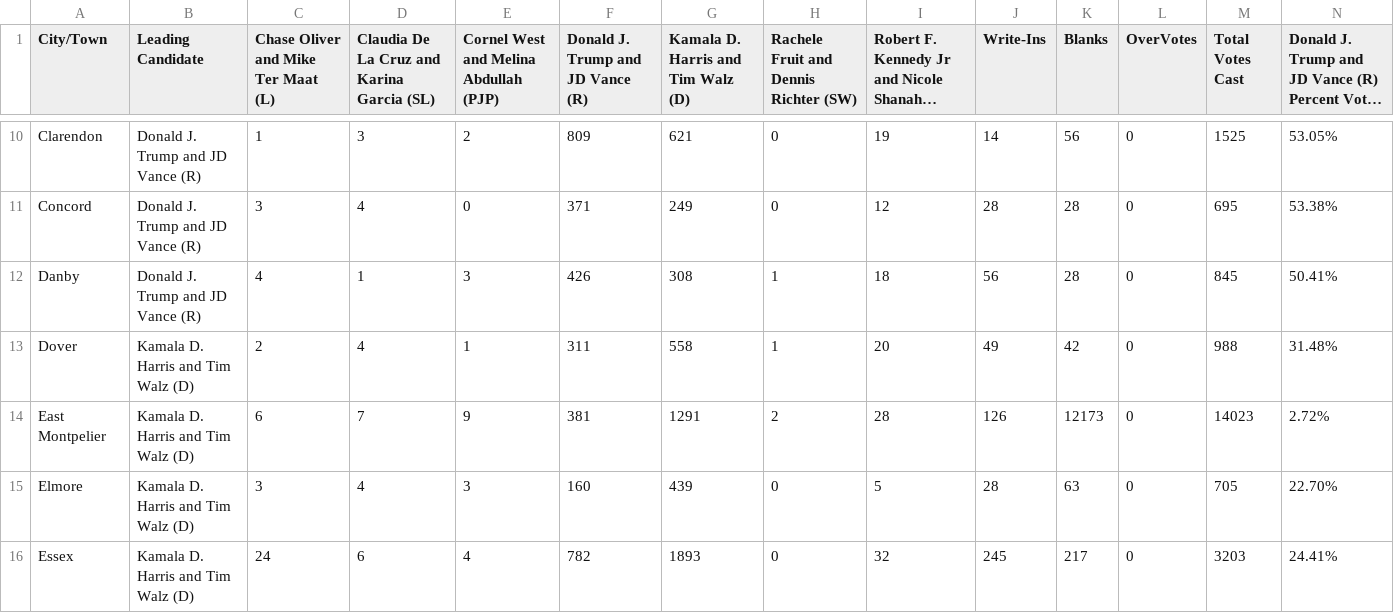
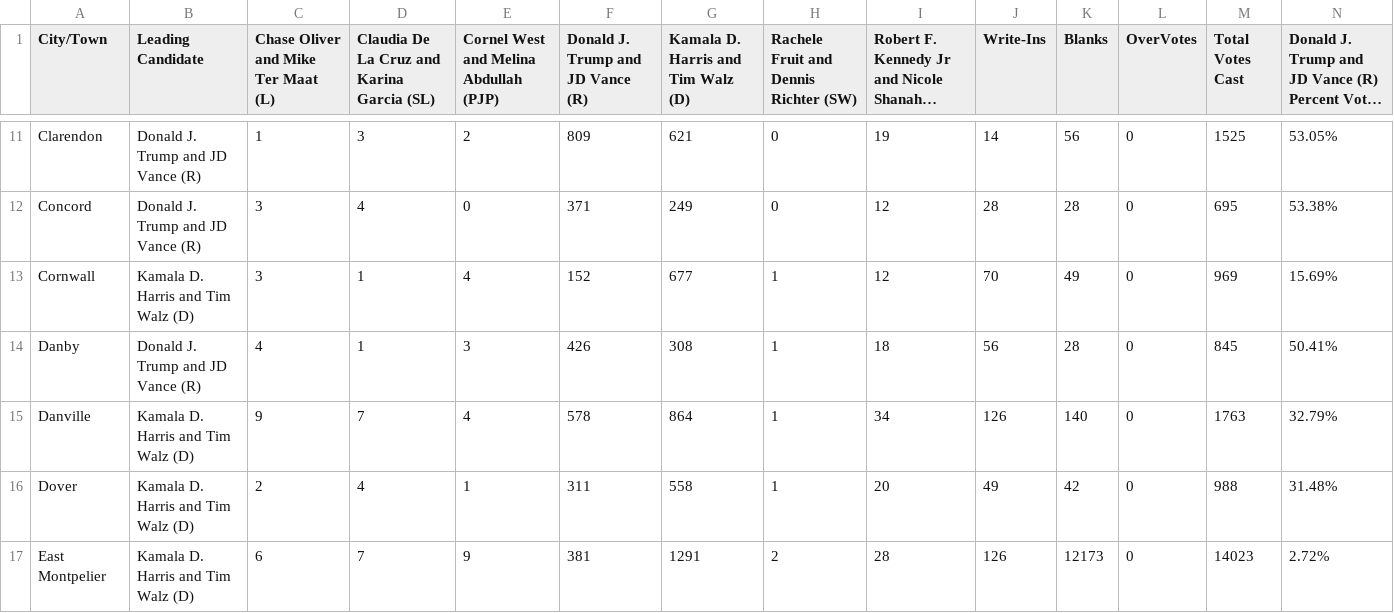
Before and after one commit to jackcary/data, a CSV file: us_pres_select_race_town_votes_candidate_2024.csv, drawn as a sheet; only a part is shown, gaps mark what is left out; the shorter side is filled out with more unchanged rows; long unchanged cells end in …; rows hold the shown columns only; the diff covers the shown part only; the diff names each change by its address in the sheet, - before the commit and + after, or states it on an @@ line.

```diff
--- a/us_pres_select_race_town_votes_candidate_2024.csv
+++ b/us_pres_select_race_town_votes_candidate_2024.csv
+row 13: Cornwall | Kamala D. Harris and Tim Walz (D) | 3 | 1 | 4 | 152 | 677 | 1 | 12 | 70 | 49 | 0 | 969 | 15.69%
+row 15: Danville | Kamala D. Harris and Tim Walz (D) | 9 | 7 | 4 | 578 | 864 | 1 | 34 | 126 | 140 | 0 | 1763 | 32.79%
```
Also changed, not shown: 6 added rows elsewhere in this file, attorney_general_select_race_town_votes_candidate_2024.csv, gov_select_race_town_votes_candidate_2024.csv, 7 other files.
